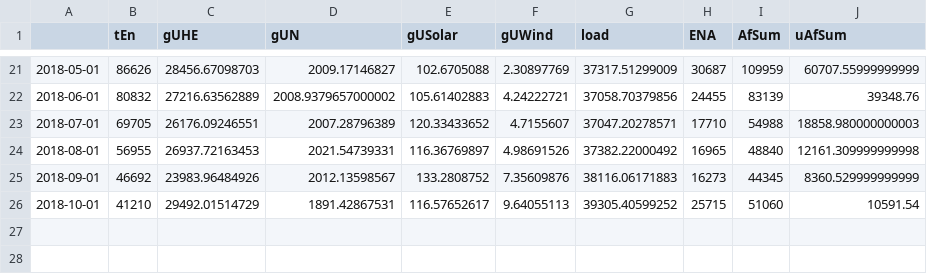
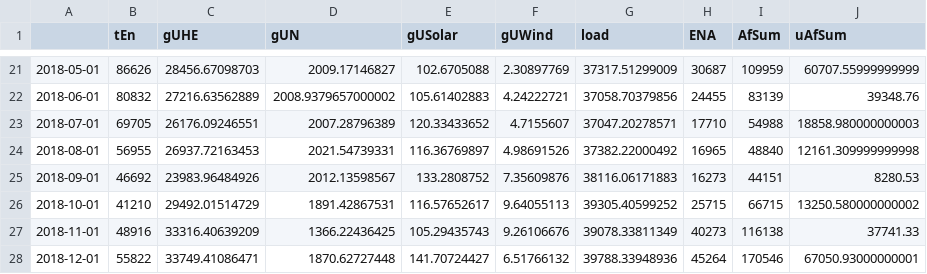
Before and after one commit to FelipeClaudio/ElectricalEnergyPrice, a CSV file: PLD_Data/src/InputNN/input.csv, drawn as a sheet; only a part is shown, gaps mark what is left out.

```diff
--- a/PLD_Data/src/InputNN/input.csv
+++ b/PLD_Data/src/InputNN/input.csv
@@ -24,3 +24,5 @@
 2018-08-01,56955,26937.72163453,2021.54739331,116.36769897,4.98691526,37382.22000492,16965,48840,12161.309999999998
-2018-09-01,46692,23983.96484926,2012.13598567,133.2808752,7.35609876,38116.06171883,16273,44345,8360.529999999999
-2018-10-01,41210,29492.01514729,1891.42867531,116.57652617,9.64055113,39305.40599252,25715,51060,10591.54
+2018-09-01,46692,23983.96484926,2012.13598567,133.2808752,7.35609876,38116.06171883,16273,44151,8280.53
+2018-10-01,41210,29492.01514729,1891.42867531,116.57652617,9.64055113,39305.40599252,25715,66715,13250.580000000002
+2018-11-01,48916,33316.40639209,1366.22436425,105.29435743,9.26106676,39078.33811349,40273,116138,37741.33
+2018-12-01,55822,33749.41086471,1870.62727448,141.70724427,6.51766132,39788.33948936,45264,170546,67050.93000000001
```
Also changed, not shown: PLD_Data/ONS_DATA/AFSum_useful.csv, PLD_Data/src/AFSum_useful.csv, 45 other files.
